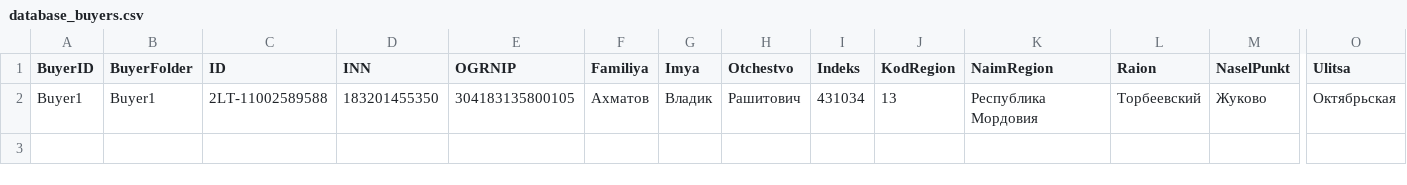
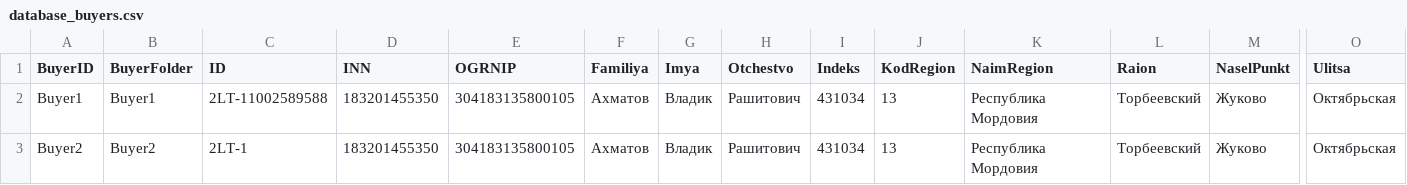
Before and after one commit to pimpslickbackkk/wbtochz, a CSV file: database_buyers.csv, drawn as a sheet; only a part is shown, gaps mark what is left out; rows hold the shown columns only; the diff names each change by its address in the sheet, - before the commit and + after, or states it on an @@ line.

```diff
--- a/database_buyers.csv
+++ b/database_buyers.csv
+row 3: Buyer2 | Buyer2 | 2LT-1 | 183201455350 | 304183135800105 | Ахматов | Владик | Рашитович | 431034 | 13 | Республика Мордовия | Торбеевский | Жуково | Октябрьская
```
Also changed, not shown: 7 other files.
